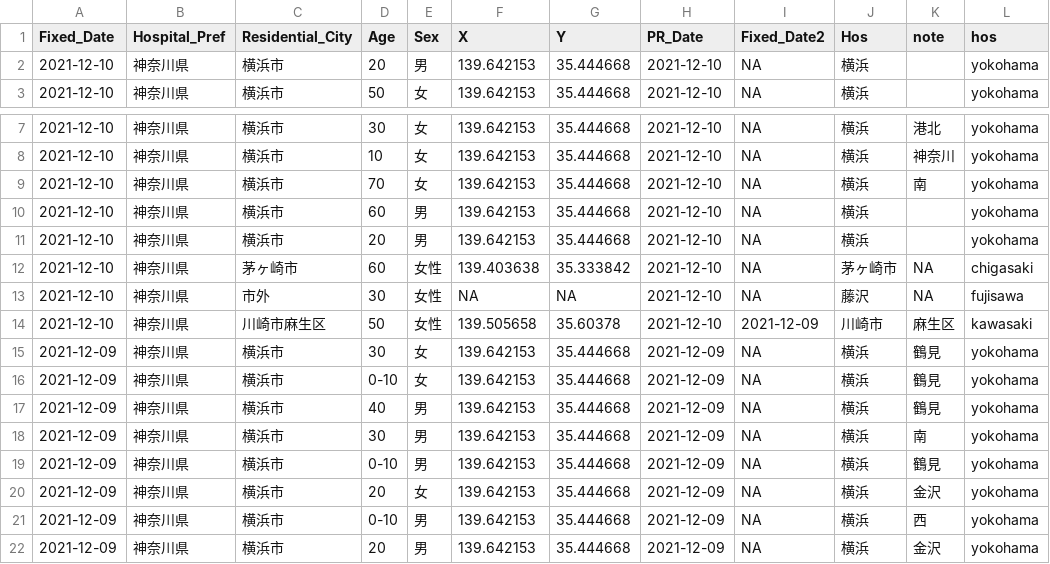
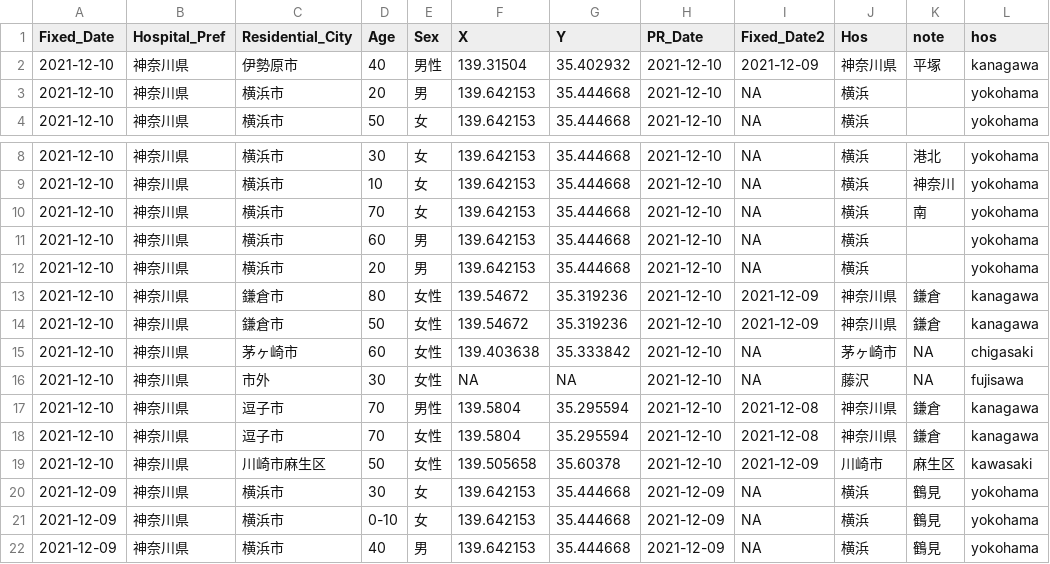
Before and after one commit to tanamym/covid19_colopressmap_isehara, a CSV file: data2021.csv, drawn as a sheet; only a part is shown, gaps mark what is left out; the shorter side is filled out with more unchanged rows; the diff names each change by its address in the sheet, - before the commit and + after, or states it on an @@ line.

Commit message:
Add files via upload

```diff
--- a/data2021.csv
+++ b/data2021.csv
+row 2: 2021-12-10 | 神奈川県 | 伊勢原市 | 40 | 男性 | 139.31504 | 35.402932 | 2021-12-10 | 2021-12-09 | 神奈川県 | 平塚 | kanagawa
+row 13: 2021-12-10 | 神奈川県 | 鎌倉市 | 80 | 女性 | 139.54672 | 35.319236 | 2021-12-10 | 2021-12-09 | 神奈川県 | 鎌倉 | kanagawa
+row 14: 2021-12-10 | 神奈川県 | 鎌倉市 | 50 | 女性 | 139.54672 | 35.319236 | 2021-12-10 | 2021-12-09 | 神奈川県 | 鎌倉 | kanagawa
+row 17: 2021-12-10 | 神奈川県 | 逗子市 | 70 | 男性 | 139.5804 | 35.295594 | 2021-12-10 | 2021-12-08 | 神奈川県 | 鎌倉 | kanagawa
+row 18: 2021-12-10 | 神奈川県 | 逗子市 | 70 | 女性 | 139.5804 | 35.295594 | 2021-12-10 | 2021-12-08 | 神奈川県 | 鎌倉 | kanagawa
```
